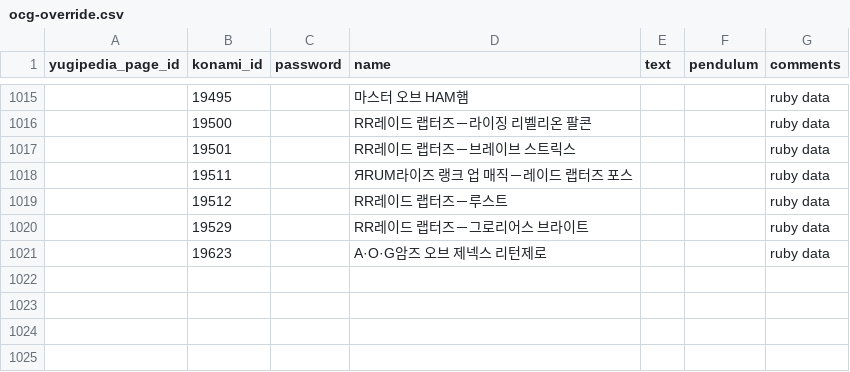
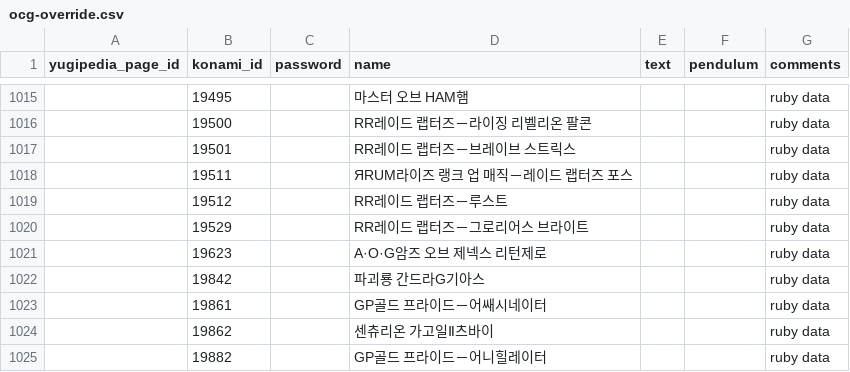
Before and after one commit to DawnbrandBots/yaml-yugi-ko, a CSV file: ocg-override.csv, drawn as a sheet; only a part is shown, gaps mark what is left out; the diff names each change by its address in the sheet, - before the commit and + after, or states it on an @@ line.

Commit message:
Updated New Ruby: Legacy of Destruction

```diff
--- a/ocg-override.csv
+++ b/ocg-override.csv
+row 1022:  | 19842 |  | 파괴룡 간드라G기아스 |  |  | ruby data
+row 1023:  | 19861 |  | GP골드 프라이드－어쌔시네이터 |  |  | ruby data
+row 1024:  | 19862 |  | 센츄리온 가고일Ⅱ츠바이 |  |  | ruby data
+row 1025:  | 19882 |  | GP골드 프라이드－어니힐레이터 |  |  | ruby data
```
